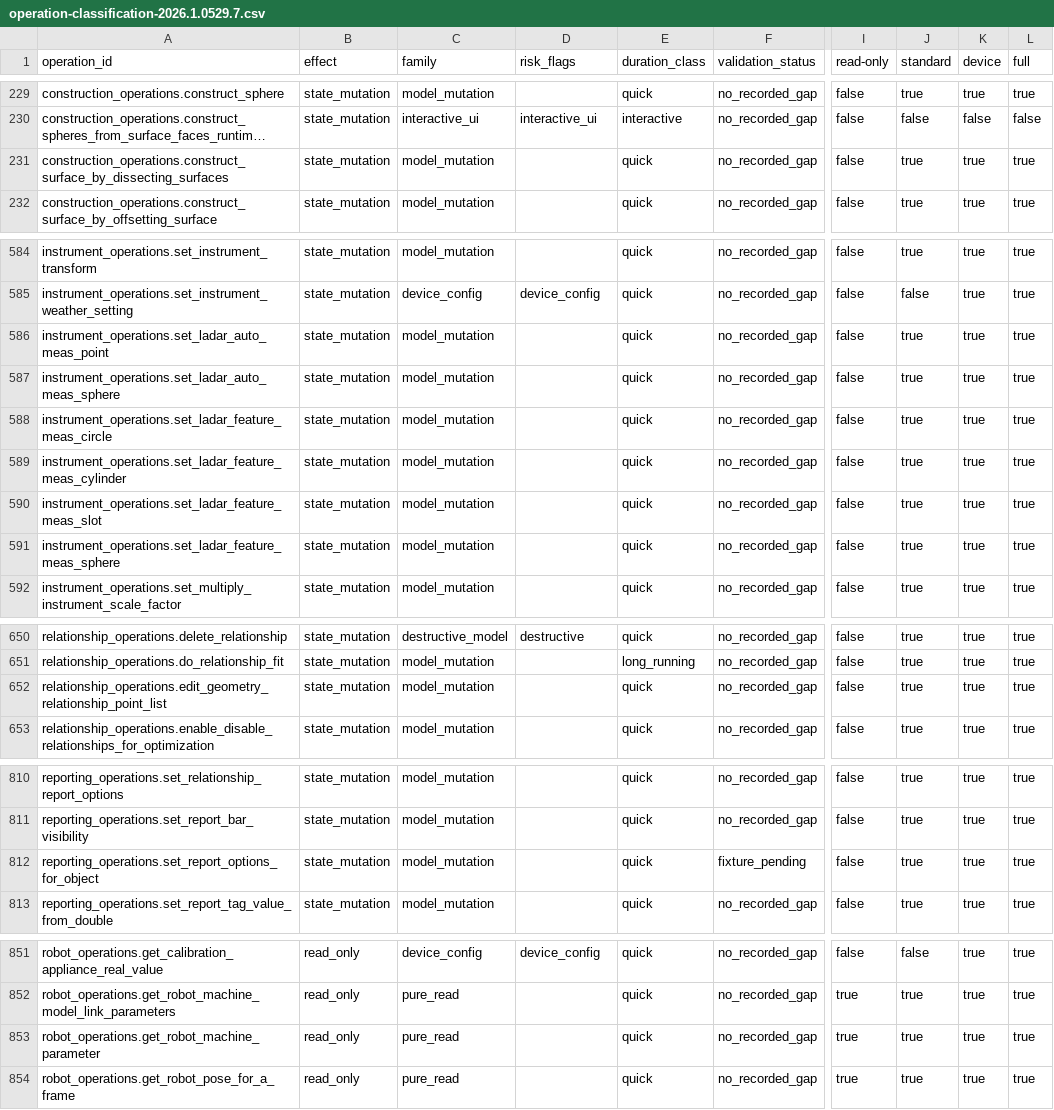
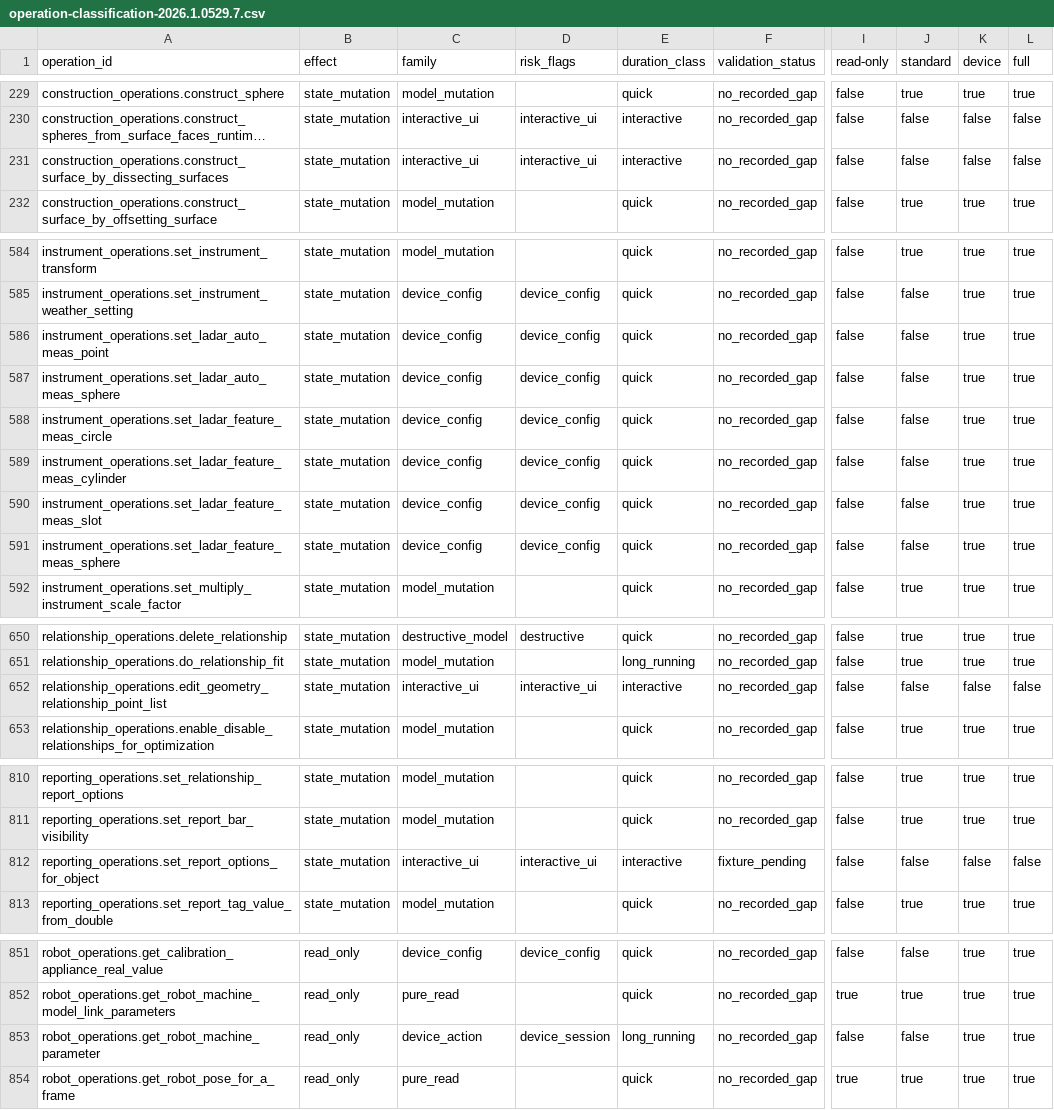
Before and after one commit to spatialanalyzer/briosa, a CSV file: eng/classification/operation-classification-2026.1.0529.7.csv, drawn as a sheet; only a part is shown, gaps mark what is left out; long unchanged cells end in …; the diff covers the shown part only; the diff names each change by its address in the sheet, - before the commit and + after, or states it on an @@ line.

```diff
--- a/eng/classification/operation-classification-2026.1.0529.7.csv
+++ b/eng/classification/operation-classification-2026.1.0529.7.csv
-C231 (family): model_mutation
+C231 (family): interactive_ui
-D231 (risk_flags): (empty)
+D231 (risk_flags): interactive_ui
-E231 (duration_class): quick
+E231 (duration_class): interactive
-J231 (standard): true
+J231 (standard): false
-K231 (device): true
+K231 (device): false
-L231 (full): true
+L231 (full): false
-C586:C591 (family): model_mutation
+C586:C591 (family): device_config
-D586:D591 (risk_flags): (empty)
+D586:D591 (risk_flags): device_config
-J586:J591 (standard): true
+J586:J591 (standard): false
-C652 (family): model_mutation
+C652 (family): interactive_ui
-D652 (risk_flags): (empty)
+D652 (risk_flags): interactive_ui
-E652 (duration_class): quick
+E652 (duration_class): interactive
-J652 (standard): true
+J652 (standard): false
-K652 (device): true
+K652 (device): false
-L652 (full): true
+L652 (full): false
-C812 (family): model_mutation
+C812 (family): interactive_ui
-D812 (risk_flags): (empty)
+D812 (risk_flags): interactive_ui
-E812 (duration_class): quick
+E812 (duration_class): interactive
-J812 (standard): true
+J812 (standard): false
-K812 (device): true
+K812 (device): false
-L812 (full): true
+L812 (full): false
-C853 (family): pure_read
+C853 (family): device_action
-D853 (risk_flags): (empty)
+D853 (risk_flags): device_session
-E853 (duration_class): quick
+E853 (duration_class): long_running
-I853 (read-only): true
+I853 (read-only): false
-J853 (standard): true
+J853 (standard): false
```
Also changed, not shown: 11 edited cells elsewhere in this file, eng/classification/operation-classification-2024.1.0508.5.csv, 10 other files.
